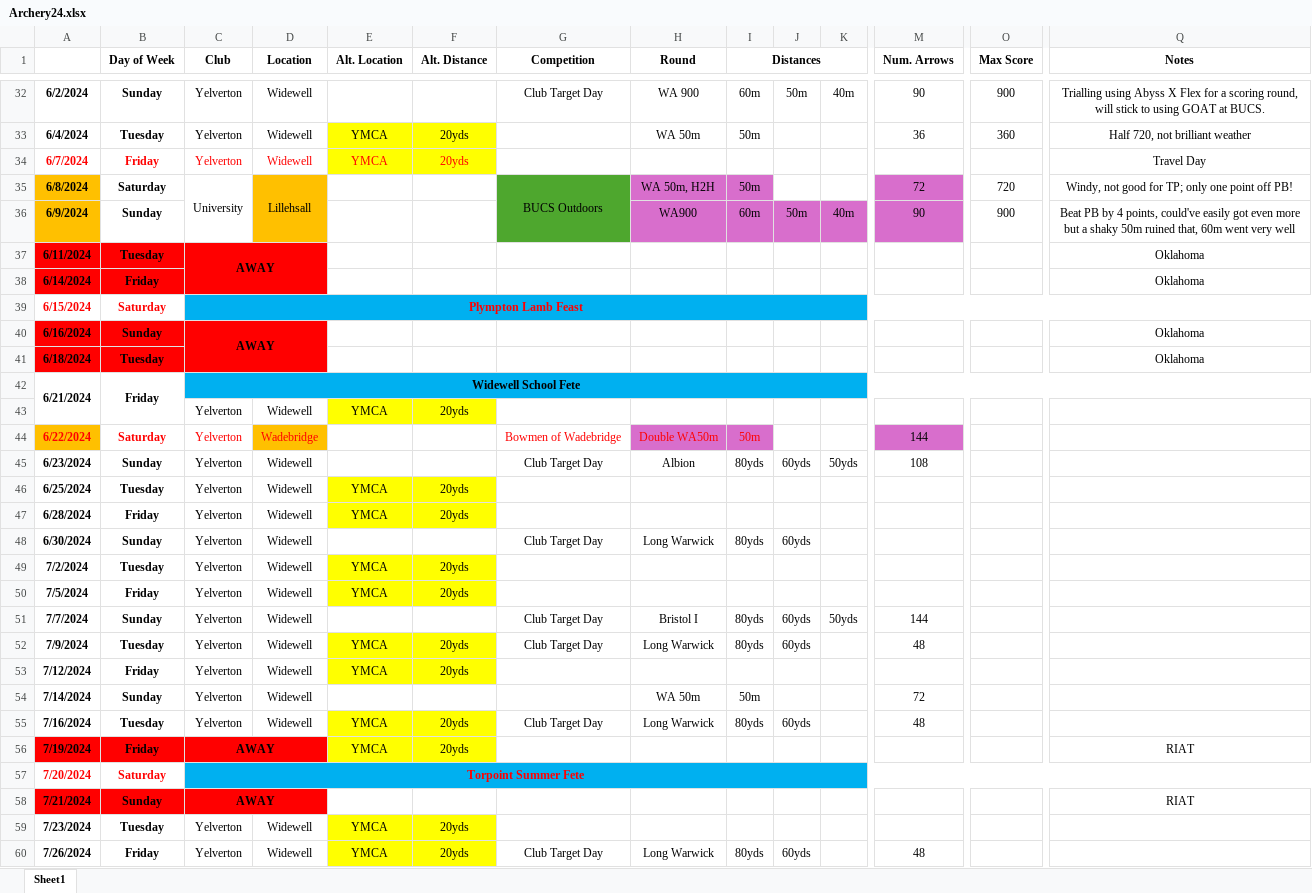
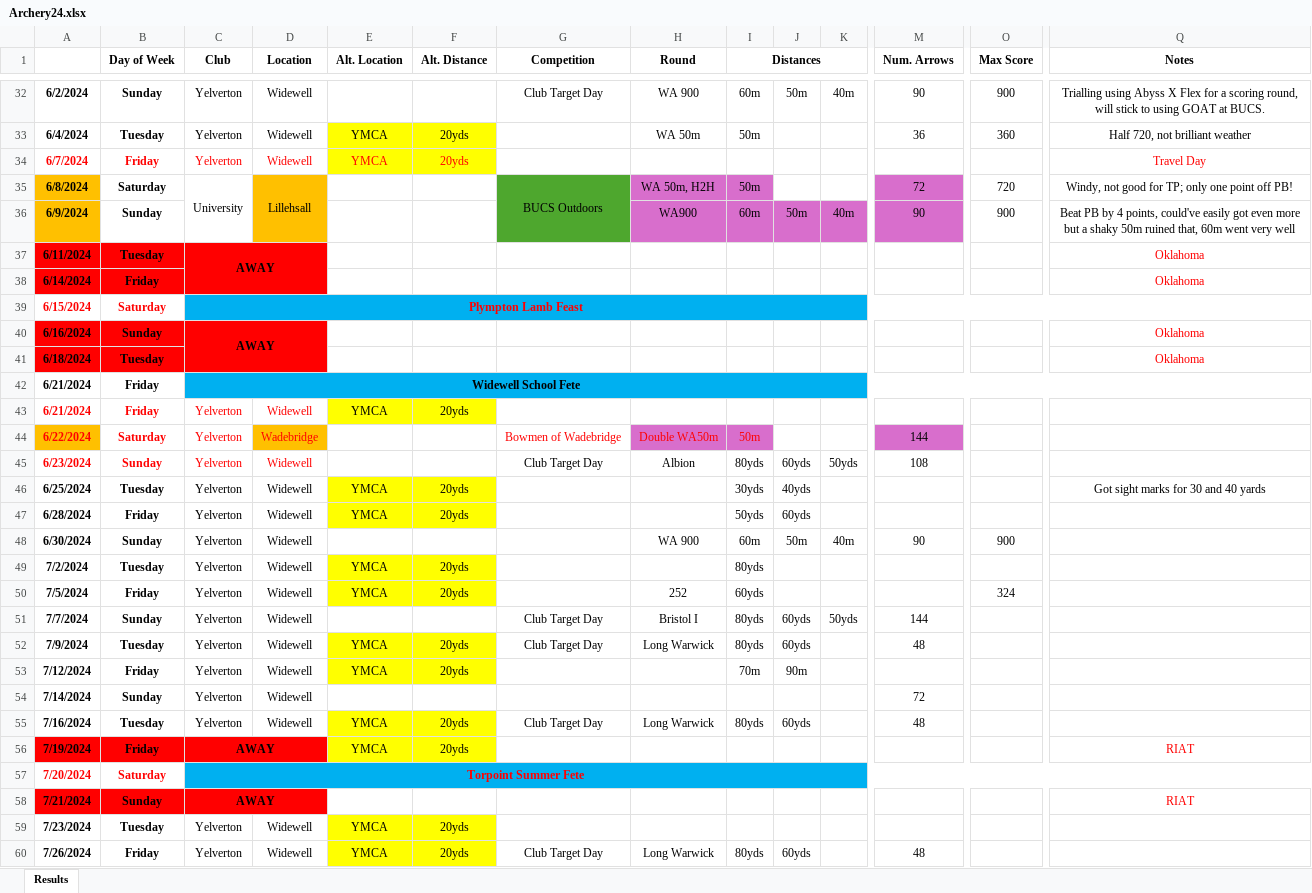
Before and after one commit to corey-richardson/corey-richardson, an Excel workbook: ARCHERY SHEETS/Archery24.xlsx, sheet Results, drawn as a sheet; only a part is shown, gaps mark what is left out; values as stored, in another font and other column widths than the file's, no borders; charts and pictures and conditional formats not drawn; the diff covers the shown part only; the diff names each change by its address in the sheet, - before the commit and + after, or states it on an @@ line.

Commit message:
Spreadsheet update

```diff
--- a/ARCHERY SHEETS/Archery24.xlsx (sheet Results)
+++ b/ARCHERY SHEETS/Archery24.xlsx (sheet Results)
-sheet tab: Sheet1
+sheet tab: Results
-Q34 text colour: black
+Q34 text colour: #FF0000
-Q37:Q38 text colour: black
+Q37:Q38 text colour: #FF0000
-Q40:Q41 text colour: black
+Q40:Q41 text colour: #FF0000
-A42:A43 merged
-B42:B43 merged
-A43: (empty)
+A43: 6/21/2024
-B43 (Day of Week): (empty)
+B43 (Day of Week): Friday
-C43:D43 text colour: black
+C43:D43 text colour: #FF0000
-A45:D45 text colour: black
+A45:D45 text colour: #FF0000
-I46 (Distances): (empty)
+I46 (Distances): 30yds
-J46: (empty)
+J46: 40yds
-Q46 (Notes): (empty)
+Q46 (Notes): Got sight marks for 30 and 40 yards
-I47 (Distances): (empty)
+I47 (Distances): 50yds
-J47: (empty)
+J47: 60yds
-G48 (Competition): Club Target Day
+G48 (Competition): (empty)
-H48 (Round): Long Warwick
+H48 (Round): WA 900
-I48 (Distances): 80yds
+I48 (Distances): 60m
-J48: 60yds
+J48: 50m
-K48: (empty)
+K48: 40m
-M48 (Num. Arrows): (empty)
+M48 (Num. Arrows): 90
-O48 (Max Score): (empty)
+O48 (Max Score): 900
-I49 (Distances): (empty)
+I49 (Distances): 80yds
-H50 (Round): (empty)
+H50 (Round): 252
-I50 (Distances): (empty)
+I50 (Distances): 60yds
-O50 (Max Score): (empty)
+O50 (Max Score): 324
-I53 (Distances): (empty)
+I53 (Distances): 70m
-J53: (empty)
+J53: 90m
-H54 (Round): WA 50m
+H54 (Round): (empty)
-I54 (Distances): 50m
+I54 (Distances): (empty)
-Q56 text colour: black
+Q56 text colour: #FF0000
-Q58 text colour: black
+Q58 text colour: #FF0000
```
Also changed, not shown: 1 edited cell and cell formats elsewhere in this sheet, charts or pictures.
